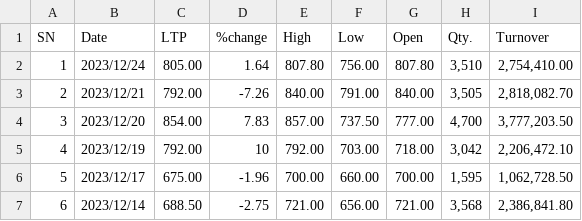
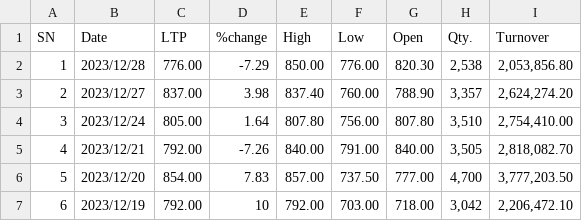
Before and after one commit to Twtamaris/stock_price_predictor, a CSV file: company/USLB.csv, drawn as a sheet; only a part is shown; the shorter side is filled out with more unchanged rows; addresses are those after the commit; the diff names each change by its address in the sheet, - before the commit and + after, or states it on an @@ line.

```diff
--- a/company/USLB.csv
+++ b/company/USLB.csv
+row 2: 1 | 2023/12/28 | 776.00 | -7.29 | 850.00 | 776.00 | 820.30 | 2,538 | 2,053,856.80
+row 3: 2 | 2023/12/27 | 837.00 | 3.98 | 837.40 | 760.00 | 788.90 | 3,357 | 2,624,274.20
@@ column A (SN) renumbered from row 4 down @@
```
Also changed, not shown: 2 other files.
